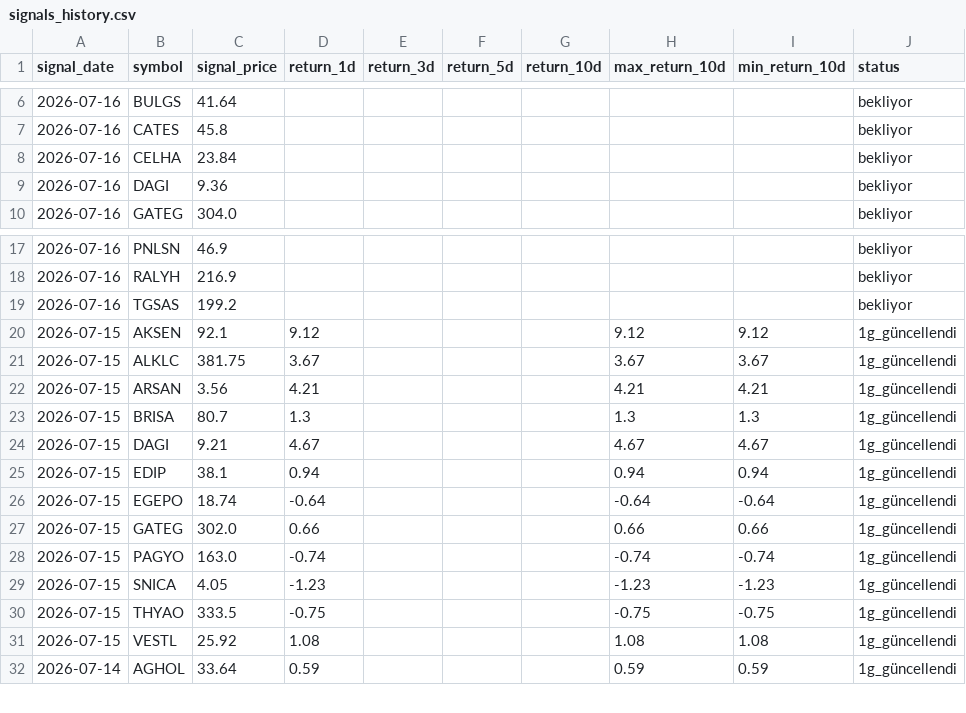
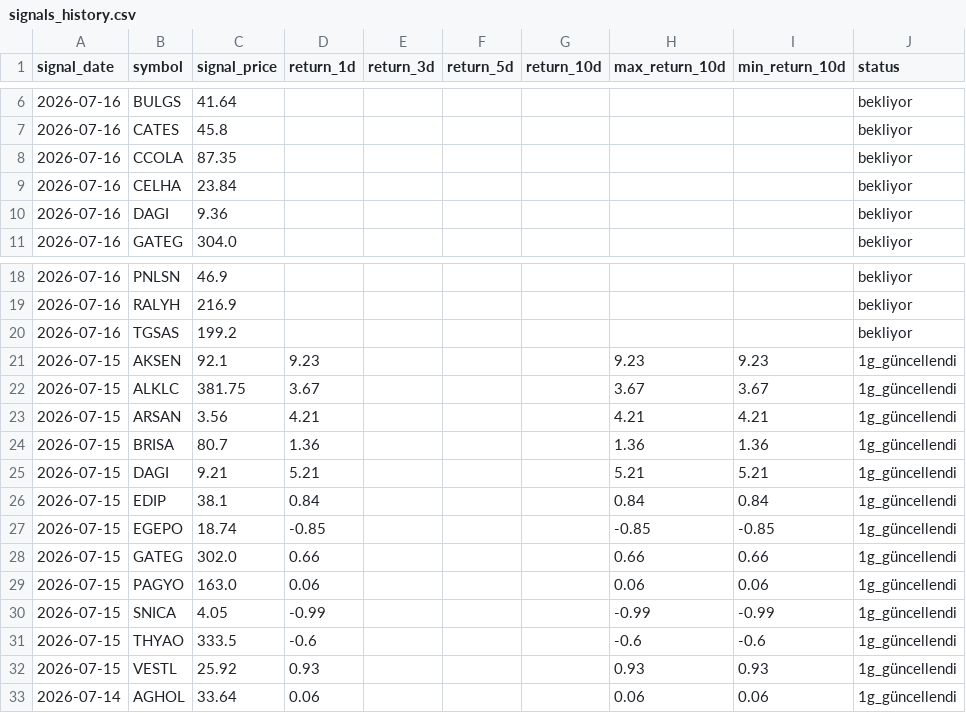
Before and after one commit to swcydsqzjb-bit/bist-bot, a CSV file: signals_history.csv, drawn as a sheet; only a part is shown, gaps mark what is left out; the diff covers the shown part only.

```diff
--- a/signals_history.csv
+++ b/signals_history.csv
@@ -7,2 +7,3 @@
 2026-07-16,CATES,45.8,,,,,,,bekliyor
+2026-07-16,CCOLA,87.35,,,,,,,bekliyor
 2026-07-16,CELHA,23.84,,,,,,,bekliyor
@@ -19,14 +20,14 @@
 2026-07-16,TGSAS,199.2,,,,,,,bekliyor
-2026-07-15,AKSEN,92.1,9.12,,,,9.12,9.12,1g_güncellendi
+2026-07-15,AKSEN,92.1,9.23,,,,9.23,9.23,1g_güncellendi
 2026-07-15,ALKLC,381.75,3.67,,,,3.67,3.67,1g_güncellendi
 2026-07-15,ARSAN,3.56,4.21,,,,4.21,4.21,1g_güncellendi
-2026-07-15,BRISA,80.7,1.3,,,,1.3,1.3,1g_güncellendi
-2026-07-15,DAGI,9.21,4.67,,,,4.67,4.67,1g_güncellendi
-2026-07-15,EDIP,38.1,0.94,,,,0.94,0.94,1g_güncellendi
-2026-07-15,EGEPO,18.74,-0.64,,,,-0.64,-0.64,1g_güncellendi
+2026-07-15,BRISA,80.7,1.36,,,,1.36,1.36,1g_güncellendi
+2026-07-15,DAGI,9.21,5.21,,,,5.21,5.21,1g_güncellendi
+2026-07-15,EDIP,38.1,0.84,,,,0.84,0.84,1g_güncellendi
+2026-07-15,EGEPO,18.74,-0.85,,,,-0.85,-0.85,1g_güncellendi
 2026-07-15,GATEG,302.0,0.66,,,,0.66,0.66,1g_güncellendi
-2026-07-15,PAGYO,163.0,-0.74,,,,-0.74,-0.74,1g_güncellendi
-2026-07-15,SNICA,4.05,-1.23,,,,-1.23,-1.23,1g_güncellendi
-2026-07-15,THYAO,333.5,-0.75,,,,-0.75,-0.75,1g_güncellendi
-2026-07-15,VESTL,25.92,1.08,,,,1.08,1.08,1g_güncellendi
-2026-07-14,AGHOL,33.64,0.59,,,,0.59,0.59,1g_güncellendi
+2026-07-15,PAGYO,163.0,0.06,,,,0.06,0.06,1g_güncellendi
+2026-07-15,SNICA,4.05,-0.99,,,,-0.99,-0.99,1g_güncellendi
+2026-07-15,THYAO,333.5,-0.6,,,,-0.6,-0.6,1g_güncellendi
+2026-07-15,VESTL,25.92,0.93,,,,0.93,0.93,1g_güncellendi
+2026-07-14,AGHOL,33.64,0.06,,,,0.06,0.06,1g_güncellendi
```
Also changed, not shown: 84 edited cells elsewhere in this file.
